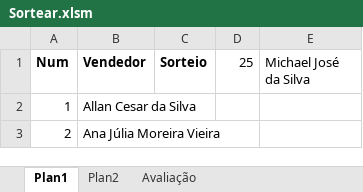
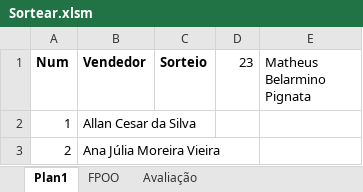
Before and after one commit to wellifabio/senai2021, an Excel workbook: 1des/sop/aula12/Sortear.xlsm, sheet Plan1, drawn as a sheet; only a part is shown; values as stored, in another font and other column widths than the file's, no borders; charts and pictures not drawn; the diff names each change by its address in the sheet, - before the commit and + after, or states it on an @@ line.

Commit message:
1des fpoo aula21

```diff
--- a/1des/sop/aula12/Sortear.xlsm (sheet Plan1)
+++ b/1des/sop/aula12/Sortear.xlsm (sheet Plan1)
-sheet tab: Plan2
+sheet tab: FPOO
-D1: 25
+D1: 23
-E1: Michael José da Silva
+E1: Matheus Belarmino Pignata
```
Also changed, not shown: sheet FPOO, 1 other file.
